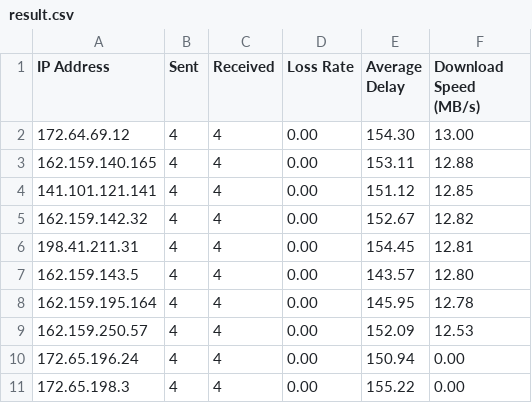
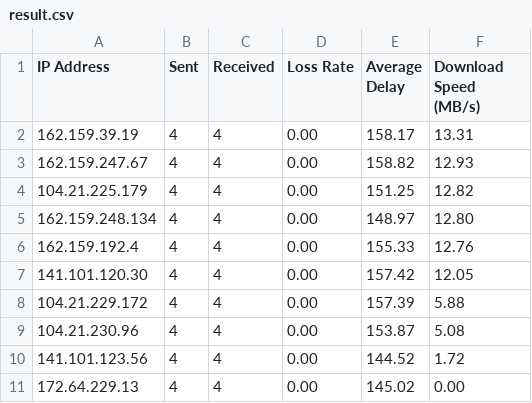
Before and after one commit to xiaowei0605/zijianip, a CSV file: result.csv, drawn as a sheet.

Commit message:
Add files via upload

```diff
--- a/result.csv
+++ b/result.csv
@@ -1,11 +1,11 @@
 IP Address,Sent,Received,Loss Rate,Average Delay,Download Speed (MB/s)
-172.64.69.12,4,4,0.00,154.30,13.00
-162.159.140.165,4,4,0.00,153.11,12.88
-141.101.121.141,4,4,0.00,151.12,12.85
-162.159.142.32,4,4,0.00,152.67,12.82
-198.41.211.31,4,4,0.00,154.45,12.81
-162.159.143.5,4,4,0.00,143.57,12.80
-162.159.195.164,4,4,0.00,145.95,12.78
-162.159.250.57,4,4,0.00,152.09,12.53
-172.65.196.24,4,4,0.00,150.94,0.00
-172.65.198.3,4,4,0.00,155.22,0.00
+162.159.39.19,4,4,0.00,158.17,13.31
+162.159.247.67,4,4,0.00,158.82,12.93
+104.21.225.179,4,4,0.00,151.25,12.82
+162.159.248.134,4,4,0.00,148.97,12.80
+162.159.192.4,4,4,0.00,155.33,12.76
+141.101.120.30,4,4,0.00,157.42,12.05
+104.21.229.172,4,4,0.00,157.39,5.88
+104.21.230.96,4,4,0.00,153.87,5.08
+141.101.123.56,4,4,0.00,144.52,1.72
+172.64.229.13,4,4,0.00,145.02,0.00
```
